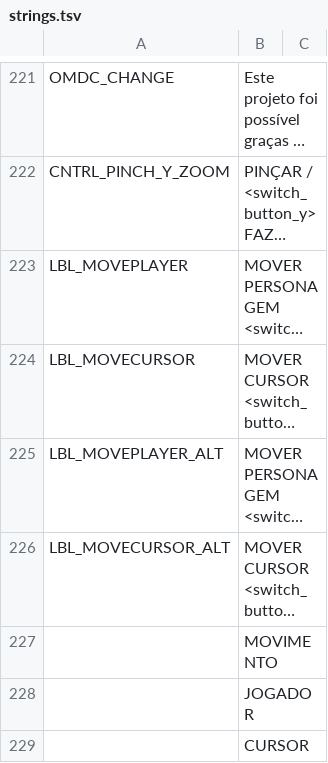
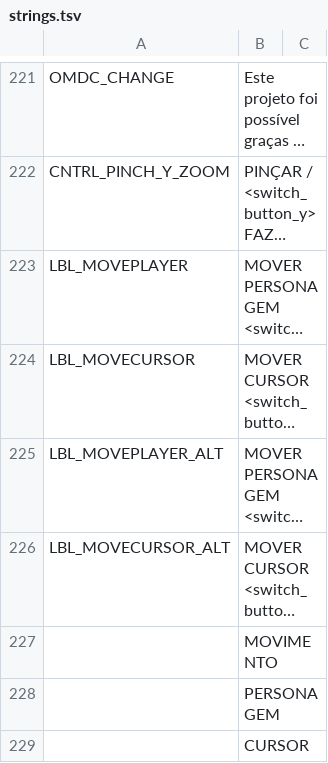
Before and after one commit to cesardeg/swordable, a TSV file: data/locales/portuguese/strings.tsv, drawn as a sheet; only a part is shown, gaps mark what is left out; long unchanged cells end in …; the diff covers the shown part only; the diff names each change by its address in the sheet, - before the commit and + after, or states it on an @@ line.

```diff
--- a/data/locales/portuguese/strings.tsv
+++ b/data/locales/portuguese/strings.tsv
-B228: JOGADOR
+B228: PERSONAGEM
```
Also changed, not shown: 1 moved row and 4 edited cells elsewhere in this file, data/locales/portuguese/dialog.tsv, data/locales/spanish/dialog.tsv, 2 other files.
